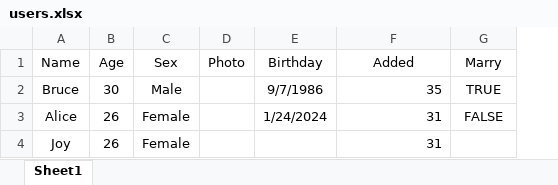
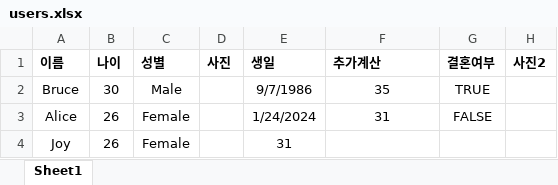
Before and after one commit to madstone290/CheatCodes.JavaScript, an Excel workbook: ExcelJS_ReadImage/data/users.xlsx, sheet Sheet1, drawn as a sheet; values as stored, in another font and other column widths than the file's, no borders; charts and pictures not drawn; removed rows and columns are numbered as before the commit, all else as after; the diff names each change by its address in the sheet, - before the commit and + after, or states it on an @@ line.

```diff
--- a/ExcelJS_ReadImage/data/users.xlsx (sheet Sheet1)
+++ b/ExcelJS_ReadImage/data/users.xlsx (sheet Sheet1)
-column D, empty
+column D, empty
+column H, empty
-row 1: Name | Age | Sex | Photo | Birthday | Added | Marry
+row 1: 이름 | 나이 | 성별 | 사진 | 생일 | 추가계산 | 결혼여부 | 사진2
-F2:F3 alignment: right
+F2:F3 alignment: center
-E4: (empty)
+E4: 31
-F4: 31
+F4: (empty)
```
Also changed, not shown: formulas that keep their value, charts or pictures, 7 other files.
